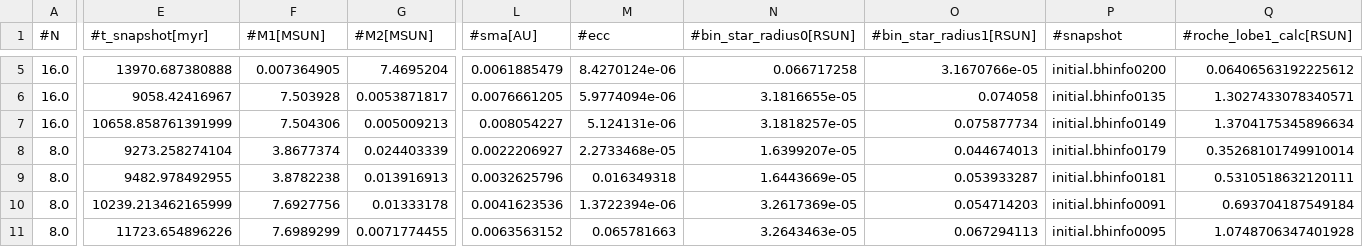
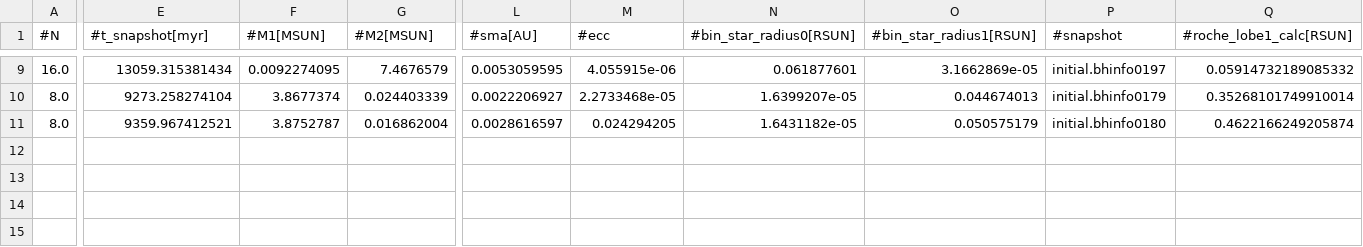
Before and after one commit to Stufffffs/CASSI_2024_code, a CSV file: processed_data/updated_WDBH_filtered.csv, drawn as a sheet; only a part is shown, gaps mark what is left out; removed rows and columns are numbered as before the commit, all else as after; rows hold the shown columns only; the diff covers the shown part only; the diff names each change by its address in the sheet, - before the commit and + after, or states it on an @@ line.

```diff
--- a/processed_data/updated_WDBH_filtered.csv
+++ b/processed_data/updated_WDBH_filtered.csv
-E9 (#t_snapshot[myr]): 13970.687380888
+E9 (#t_snapshot[myr]): 13059.315381434
-F9 (#M1[MSUN]): 0.007364905
+F9 (#M1[MSUN]): 0.0092274095
-G9 (#M2[MSUN]): 7.4695204
+G9 (#M2[MSUN]): 7.4676579
-L9 (#sma[AU]): 0.0061885479
+L9 (#sma[AU]): 0.0053059595
-M9 (#ecc): 8.4270124e-06
+M9 (#ecc): 4.055915e-06
-N9 (#bin_star_radius0[RSUN]): 0.066717258
+N9 (#bin_star_radius0[RSUN]): 0.061877601
-O9 (#bin_star_radius1[RSUN]): 3.1670766e-05
+O9 (#bin_star_radius1[RSUN]): 3.1662869e-05
-P9 (#snapshot): initial.bhinfo0200
+P9 (#snapshot): initial.bhinfo0197
-Q9 (#roche_lobe1_calc[RSUN]): 0.06406563192225612
+Q9 (#roche_lobe1_calc[RSUN]): 0.05914732189085332
-row 6: 16.0 | 9058.42416967 | 7.503928 | 0.0053871817 | 0.0076661205 | 5.9774094e-06 | 3.1816655e-05 | 0.074058 | initial.bhinfo0135 | 1.3027433078340571
-row 7: 16.0 | 10658.858761391999 | 7.504306 | 0.005009213 | 0.008054227 | 5.124131e-06 | 3.1818257e-05 | 0.075877734 | initial.bhinfo0149 | 1.3704175345896634
-E11 (#t_snapshot[myr]): 9482.978492955
+E11 (#t_snapshot[myr]): 9359.967412521
-F11 (#M1[MSUN]): 3.8782238
+F11 (#M1[MSUN]): 3.8752787
-G11 (#M2[MSUN]): 0.013916913
+G11 (#M2[MSUN]): 0.016862004
-L11 (#sma[AU]): 0.0032625796
+L11 (#sma[AU]): 0.0028616597
-M11 (#ecc): 0.016349318
+M11 (#ecc): 0.024294205
-N11 (#bin_star_radius0[RSUN]): 1.6443669e-05
+N11 (#bin_star_radius0[RSUN]): 1.6431182e-05
-O11 (#bin_star_radius1[RSUN]): 0.053933287
+O11 (#bin_star_radius1[RSUN]): 0.050575179
-P11 (#snapshot): initial.bhinfo0181
+P11 (#snapshot): initial.bhinfo0180
-Q11 (#roche_lobe1_calc[RSUN]): 0.5310518632120111
+Q11 (#roche_lobe1_calc[RSUN]): 0.4622166249205874
@@ row 10 moved to row 4: 8.0 @@
-row 11: 8.0 | 11723.654896226 | 7.6989299 | 0.0071774455 | 0.0063563152 | 0.065781663 | 3.2643463e-05 | 0.067294113 | initial.bhinfo0095 | 1.0748706347401928
```
Also changed, not shown: 3 added rows and 30 edited cells elsewhere in this file, processed_data/updated_WDBH_filtered_radrol.csv, 18 other files.
